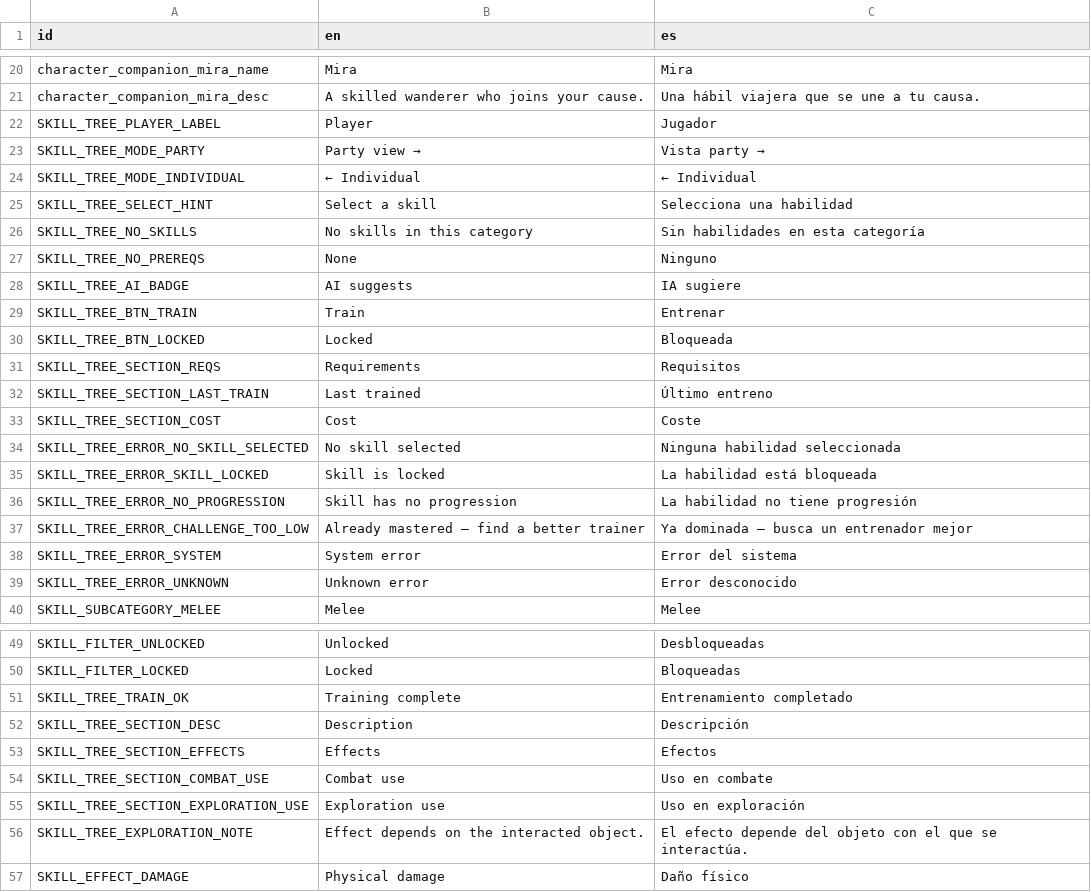
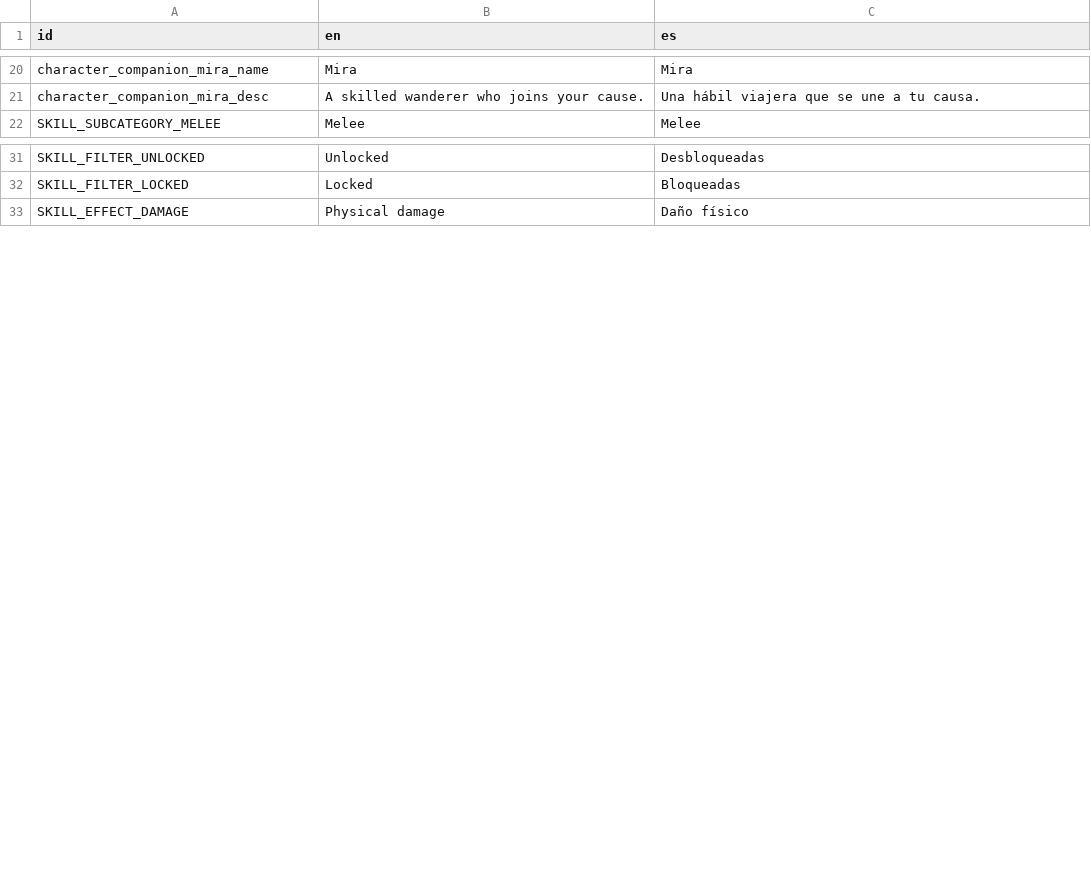
Before and after one commit to rodricaybara/athelia, a CSV file: localization/translations.csv, drawn as a sheet; only a part is shown, gaps mark what is left out.

Commit message:
Spike 21: pantalla habilidades

```diff
--- a/localization/translations.csv
+++ b/localization/translations.csv
@@ -21,20 +21,2 @@ character_companion_mira_name,Mira,Mira
 character_companion_mira_desc,A skilled wanderer who joins your cause.,Una hábil viajera que se une a tu causa.
-SKILL_TREE_PLAYER_LABEL,Player,Jugador
-SKILL_TREE_MODE_PARTY,Party view →,Vista party →
-SKILL_TREE_MODE_INDIVIDUAL,← Individual,← Individual
-SKILL_TREE_SELECT_HINT,Select a skill,Selecciona una habilidad
-SKILL_TREE_NO_SKILLS,No skills in this category,Sin habilidades en esta categoría
-SKILL_TREE_NO_PREREQS,None,Ninguno
-SKILL_TREE_AI_BADGE,AI suggests,IA sugiere
-SKILL_TREE_BTN_TRAIN,Train,Entrenar
-SKILL_TREE_BTN_LOCKED,Locked,Bloqueada
-SKILL_TREE_SECTION_REQS,Requirements,Requisitos
-SKILL_TREE_SECTION_LAST_TRAIN,Last trained,Último entreno
-SKILL_TREE_SECTION_COST,Cost,Coste
-SKILL_TREE_ERROR_NO_SKILL_SELECTED,No skill selected,Ninguna habilidad seleccionada
-SKILL_TREE_ERROR_SKILL_LOCKED,Skill is locked,La habilidad está bloqueada
-SKILL_TREE_ERROR_NO_PROGRESSION,Skill has no progression,La habilidad no tiene progresión
-SKILL_TREE_ERROR_CHALLENGE_TOO_LOW,Already mastered — find a better trainer,Ya dominada — busca un entrenador mejor
-SKILL_TREE_ERROR_SYSTEM,System error,Error del sistema
-SKILL_TREE_ERROR_UNKNOWN,Unknown error,Error desconocido
 SKILL_SUBCATEGORY_MELEE,Melee,Melee
@@ -50,8 +32,2 @@ SKILL_FILTER_UNLOCKED,Unlocked,Desbloqueadas
 SKILL_FILTER_LOCKED,Locked,Bloqueadas
-SKILL_TREE_TRAIN_OK,Training complete,Entrenamiento completado
-SKILL_TREE_SECTION_DESC,Description,Descripción
-SKILL_TREE_SECTION_EFFECTS,Effects,Efectos
-SKILL_TREE_SECTION_COMBAT_USE,Combat use,Uso en combate
-SKILL_TREE_SECTION_EXPLORATION_USE,Exploration use,Uso en exploración
-SKILL_TREE_EXPLORATION_NOTE,Effect depends on the interacted object.,El efecto depende del objeto con el que se interactúa.
 SKILL_EFFECT_DAMAGE,Physical damage,Daño físico
```
Also changed, not shown: 18 other files.
